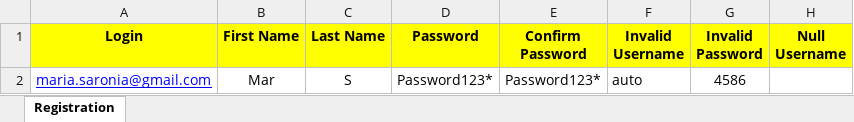
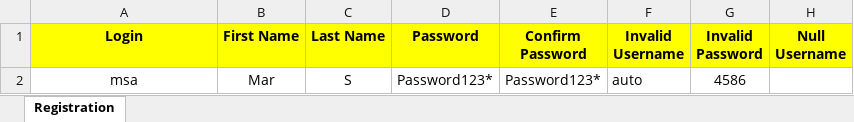
Before and after one commit to MariaSagayaraj/Assessment, an Excel workbook: Excel/Data.xlsx, sheet Registration, drawn as a sheet; only a part is shown; values as stored, in another font and other column widths than the file's, no borders; the diff names each change by its address in the sheet, - before the commit and + after, or states it on an @@ line.

```diff
--- a/Excel/Data.xlsx (sheet Registration)
+++ b/Excel/Data.xlsx (sheet Registration)
-A2 (Login): maria.saronia@gmail.com
+A2 (Login): msa
@@ A2 underline: on → off, text colour: #0000FF → black @@
```
Also changed, not shown: 10 other files.
